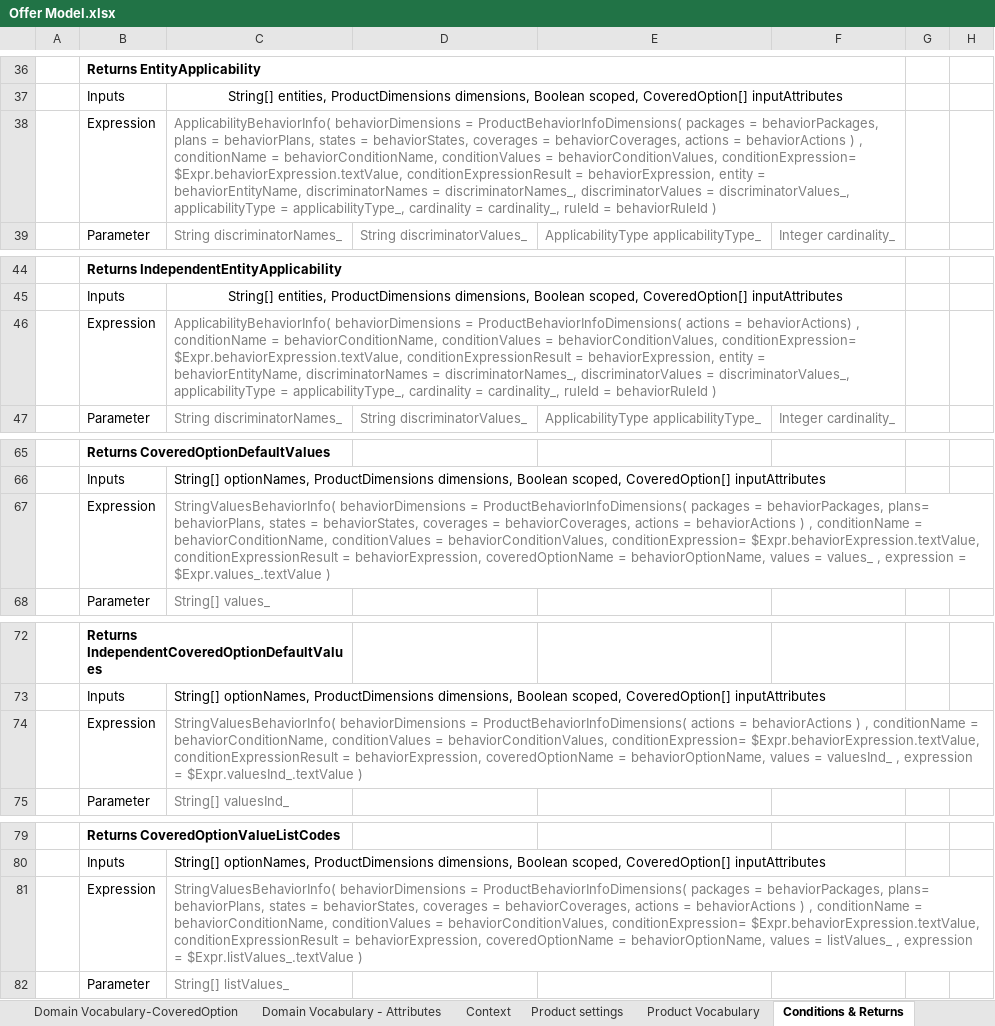
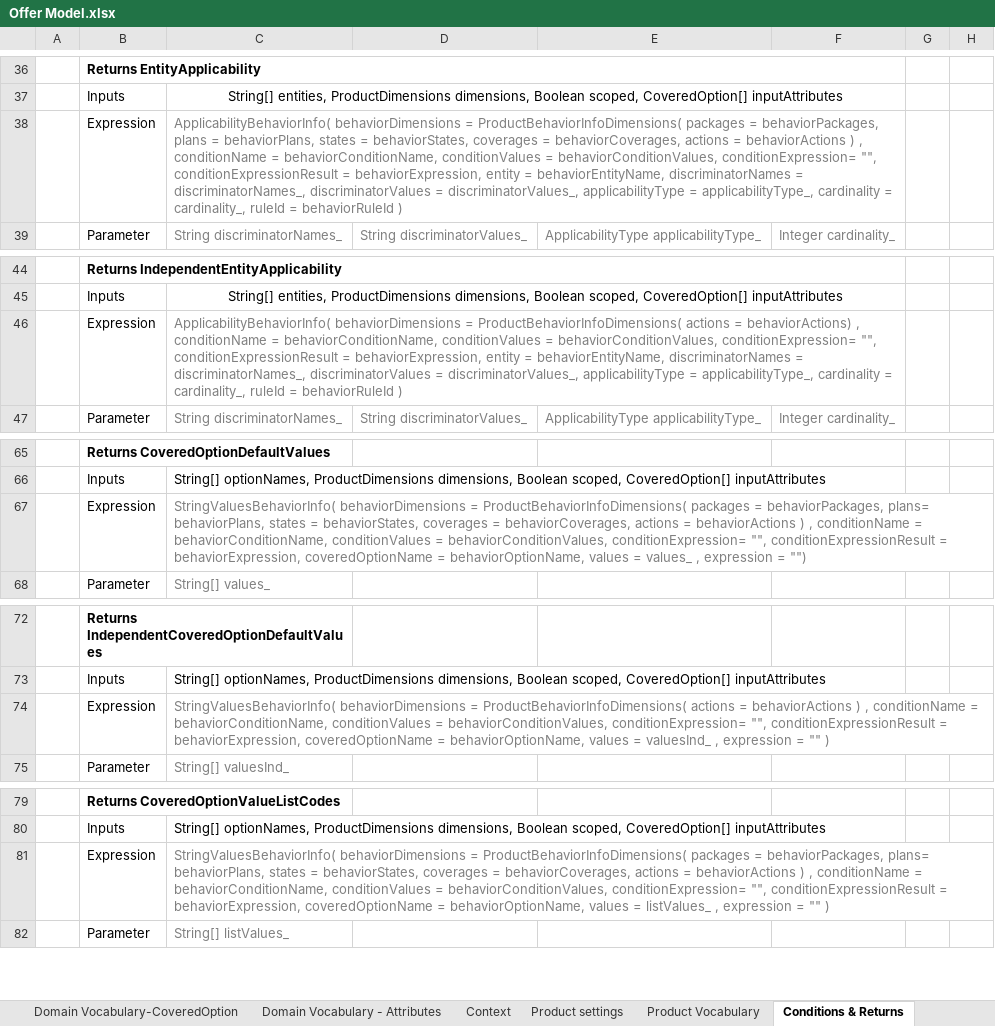
Before and after one commit to ekosolapova/myDeploy, an Excel workbook: DESIGN/rules/ACC Master Offer/rules/Offer Model.xlsx, sheet Conditions & Returns, drawn as a sheet; only a part is shown, gaps mark what is left out; values as stored, in another font and other column widths than the file's, no borders; the diff covers the shown part only; the diff names each change by its address in the sheet, - before the commit and + after, or states it on an @@ line.

Commit message:
Project ACC Master Offer is saved. Type: SAVE.

```diff
--- a/DESIGN/rules/ACC Master Offer/rules/Offer Model.xlsx (sheet Conditions & Returns)
+++ b/DESIGN/rules/ACC Master Offer/rules/Offer Model.xlsx (sheet Conditions & Returns)
-C38: …behaviorConditionValues, conditionExpression= $Expr.behaviorExpression.textValue, conditionExpressionResult =…
+C38: …behaviorConditionValues, conditionExpression= "", conditionExpressionResult =…
-C46: …behaviorConditionValues, conditionExpression= $Expr.behaviorExpression.textValue, conditionExpressionResult =…
+C46: …behaviorConditionValues, conditionExpression= "", conditionExpressionResult =…
-C67: …behaviorConditionValues, conditionExpression= $Expr.behaviorExpression.textValue, conditionExpressionResult = behaviorExpression, coveredOptionName = behaviorOptionName, values = values_ , expression = $Expr.values_.textValue )
+C67: …behaviorConditionValues, conditionExpression= "", conditionExpressionResult = behaviorExpression, coveredOptionName = behaviorOptionName, values = values_ , expression = "")
-C74: …behaviorConditionValues, conditionExpression= $Expr.behaviorExpression.textValue, conditionExpressionResult = behaviorExpression, coveredOptionName = behaviorOptionName, values = valuesInd_ , expression = $Expr.valuesInd_.textValue )
+C74: …behaviorConditionValues, conditionExpression= "", conditionExpressionResult = behaviorExpression, coveredOptionName = behaviorOptionName, values = valuesInd_ , expression = "" )
-C81: …behaviorConditionValues, conditionExpression= $Expr.behaviorExpression.textValue, conditionExpressionResult = behaviorExpression, coveredOptionName = behaviorOptionName, values = listValues_ , expression = $Expr.listValues_.textValue )
+C81: …behaviorConditionValues, conditionExpression= "", conditionExpressionResult = behaviorExpression, coveredOptionName = behaviorOptionName, values = listValues_ , expression = "" )
```
Also changed, not shown: 7 edited cells elsewhere in this sheet.
